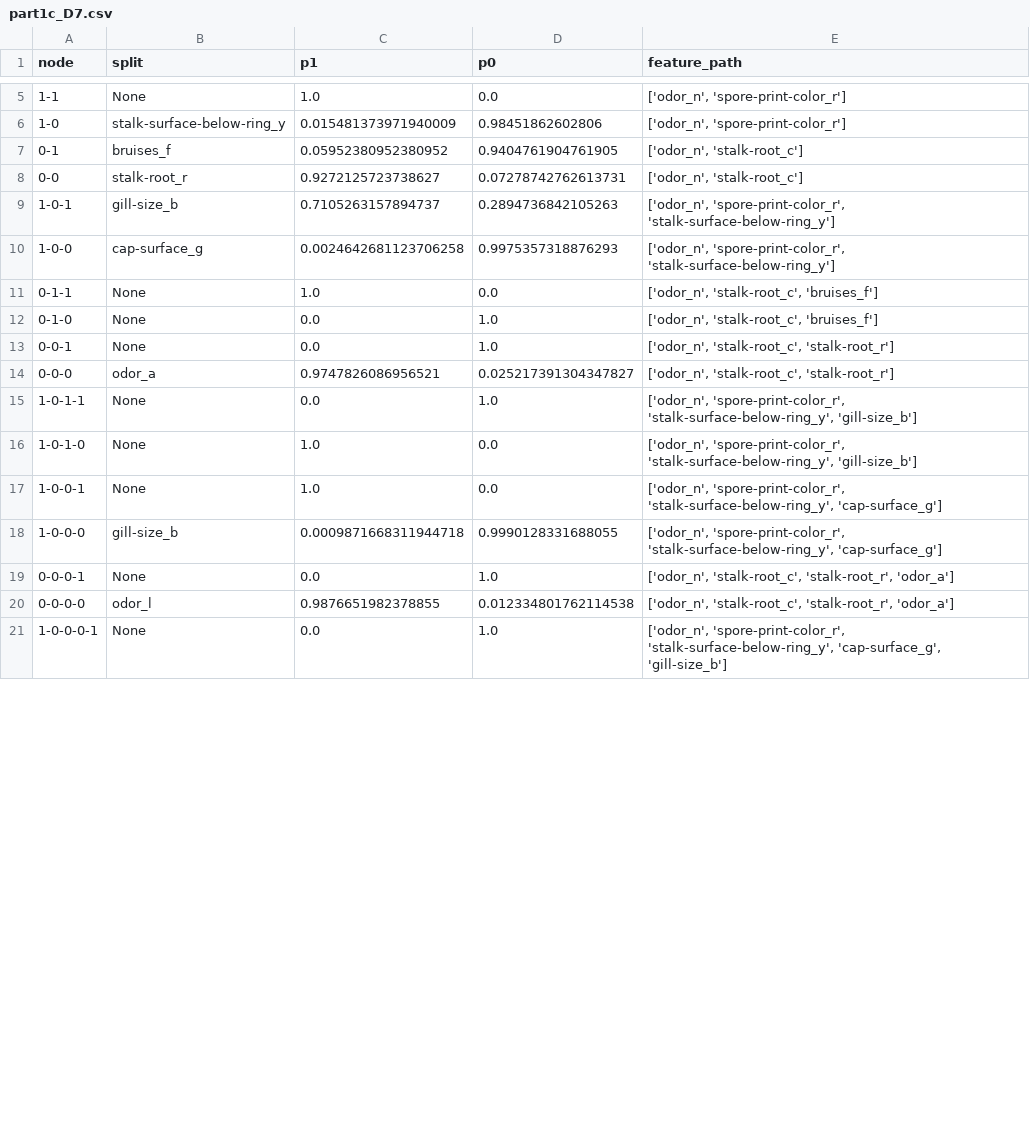
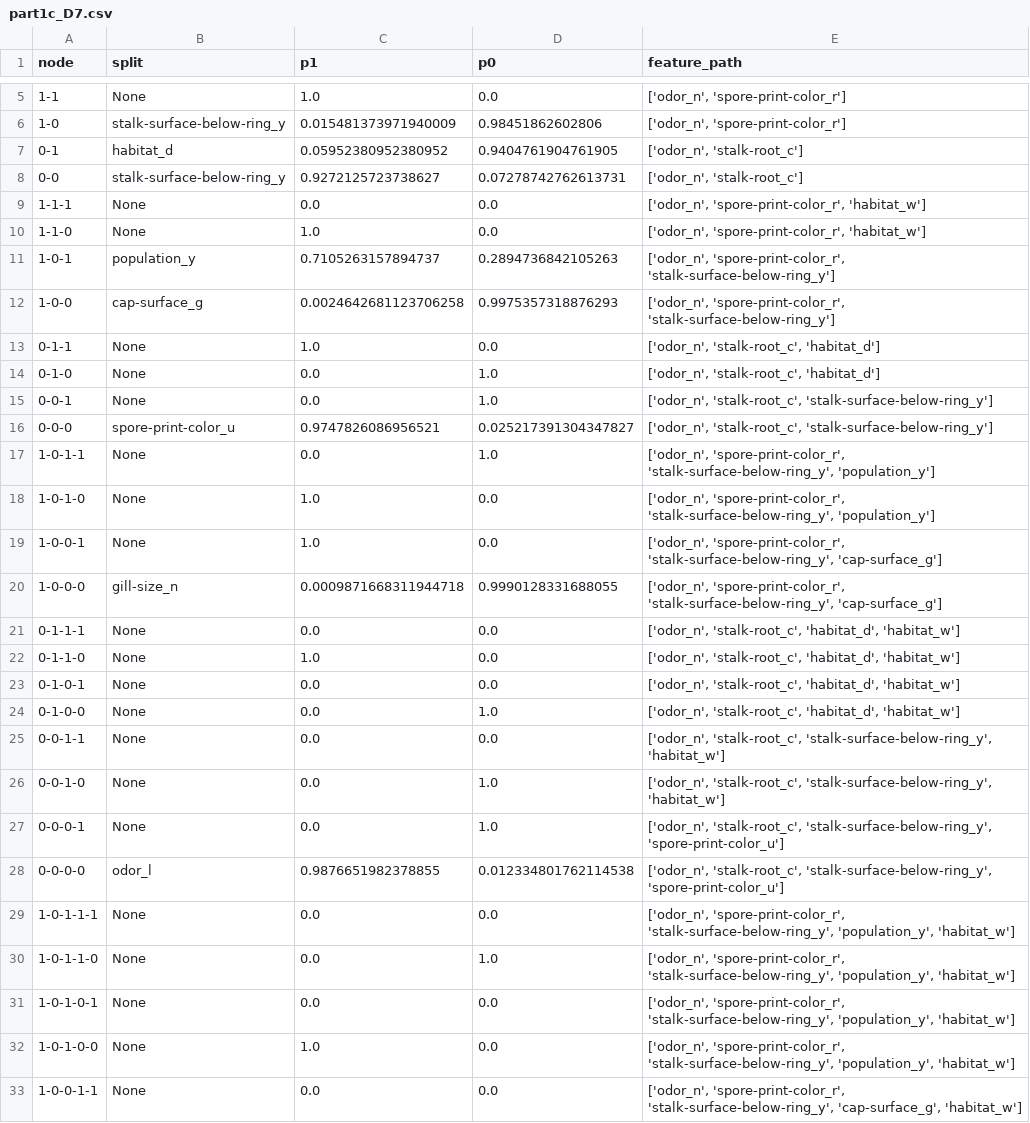
Before and after one commit to 22dylan/CS534, a CSV file: I3/output/part1/part1c_D7.csv, drawn as a sheet; only a part is shown, gaps mark what is left out; addresses are those after the commit; the diff covers the shown part only; the diff names each change by its address in the sheet, - before the commit and + after, or states it on an @@ line.

```diff
--- a/I3/output/part1/part1c_D7.csv
+++ b/I3/output/part1/part1c_D7.csv
-B7 (split): bruises_f
+B7 (split): habitat_d
-B8 (split): stalk-root_r
+B8 (split): stalk-surface-below-ring_y
+row 9: 1-1-1 | None | 0.0 | 0.0 | ['odor_n', 'spore-print-color_r', 'habitat_w']
+row 10: 1-1-0 | None | 1.0 | 0.0 | ['odor_n', 'spore-print-color_r', 'habitat_w']
-B11 (split): gill-size_b
+B11 (split): population_y
-E13:E14 (feature_path): ['odor_n', 'stalk-root_c', 'bruises_f']
+E13:E14 (feature_path): ['odor_n', 'stalk-root_c', 'habitat_d']
-E15:E16 (feature_path): ['odor_n', 'stalk-root_c', 'stalk-root_r']
+E15:E16 (feature_path): ['odor_n', 'stalk-root_c', 'stalk-surface-below-ring_y']
-B16 (split): odor_a
+B16 (split): spore-print-color_u
-E17:E18 (feature_path): …'spore-print-color_r', 'stalk-surface-below-ring_y', 'gill-size_b']
+E17:E18 (feature_path): …'spore-print-color_r', 'stalk-surface-below-ring_y', 'population_y']
-B20 (split): gill-size_b
+B20 (split): gill-size_n
+row 21: 0-1-1-1 | None | 0.0 | 0.0 | ['odor_n', 'stalk-root_c', 'habitat_d', 'habitat_w']
+row 22: 0-1-1-0 | None | 1.0 | 0.0 | ['odor_n', 'stalk-root_c', 'habitat_d', 'habitat_w']
+row 23: 0-1-0-1 | None | 0.0 | 0.0 | ['odor_n', 'stalk-root_c', 'habitat_d', 'habitat_w']
+row 24: 0-1-0-0 | None | 0.0 | 1.0 | ['odor_n', 'stalk-root_c', 'habitat_d', 'habitat_w']
+row 25: 0-0-1-1 | None | 0.0 | 0.0 | ['odor_n', 'stalk-root_c', 'stalk-surface-below-ring_y', 'habitat_w']
+row 26: 0-0-1-0 | None | 0.0 | 1.0 | ['odor_n', 'stalk-root_c', 'stalk-surface-below-ring_y', 'habitat_w']
-E27:E28 (feature_path): ['odor_n', 'stalk-root_c', 'stalk-root_r', 'odor_a']
+E27:E28 (feature_path): ['odor_n', 'stalk-root_c', 'stalk-surface-below-ring_y', 'spore-print-color_u']
+row 29: 1-0-1-1-1 | None | 0.0 | 0.0 | ['odor_n', 'spore-print-color_r', 'stalk-surface-below-ring_y', 'population_y', 'habitat_w']
-A30 (node): 1-0-0-0-1
+A30 (node): 1-0-1-1-0
-E30 (feature_path): …'spore-print-color_r', 'stalk-surface-below-ring_y', 'cap-surface_g', 'gill-size_b']
+E30 (feature_path): …'spore-print-color_r', 'stalk-surface-below-ring_y', 'population_y', 'habitat_w']
+row 31: 1-0-1-0-1 | None | 0.0 | 0.0 | ['odor_n', 'spore-print-color_r', 'stalk-surface-below-ring_y', 'population_y', 'habitat_w']
+row 32: 1-0-1-0-0 | None | 1.0 | 0.0 | ['odor_n', 'spore-print-color_r', 'stalk-surface-below-ring_y', 'population_y', 'habitat_w']
+row 33: 1-0-0-1-1 | None | 0.0 | 0.0 | ['odor_n', 'spore-print-color_r', 'stalk-surface-below-ring_y', 'cap-surface_g', 'habitat_w']
```
Also changed, not shown: 18 added rows and 13 edited cells elsewhere in this file, I3/output/part1/part1c_D4.csv, I3/output/part1/part1c_D5.csv, 49 other files.
